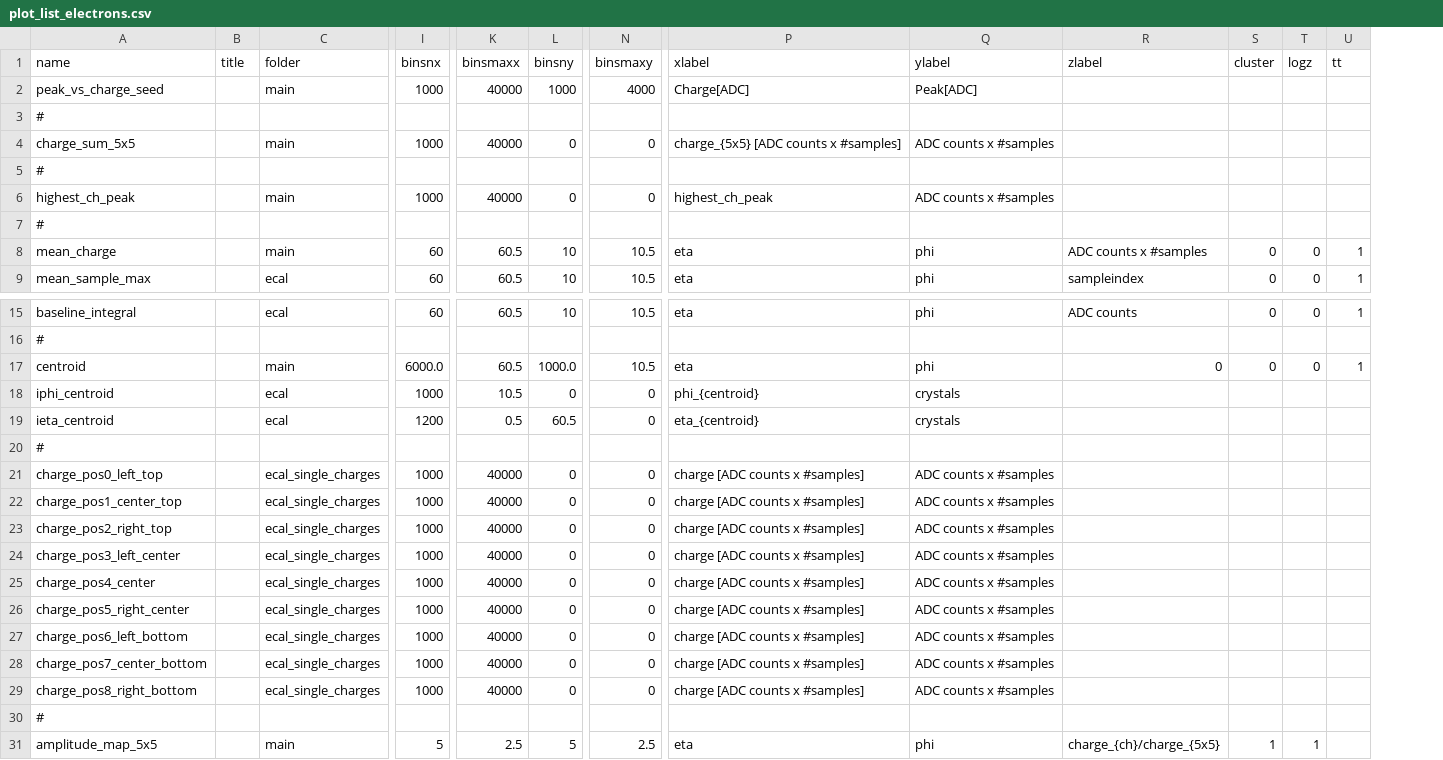
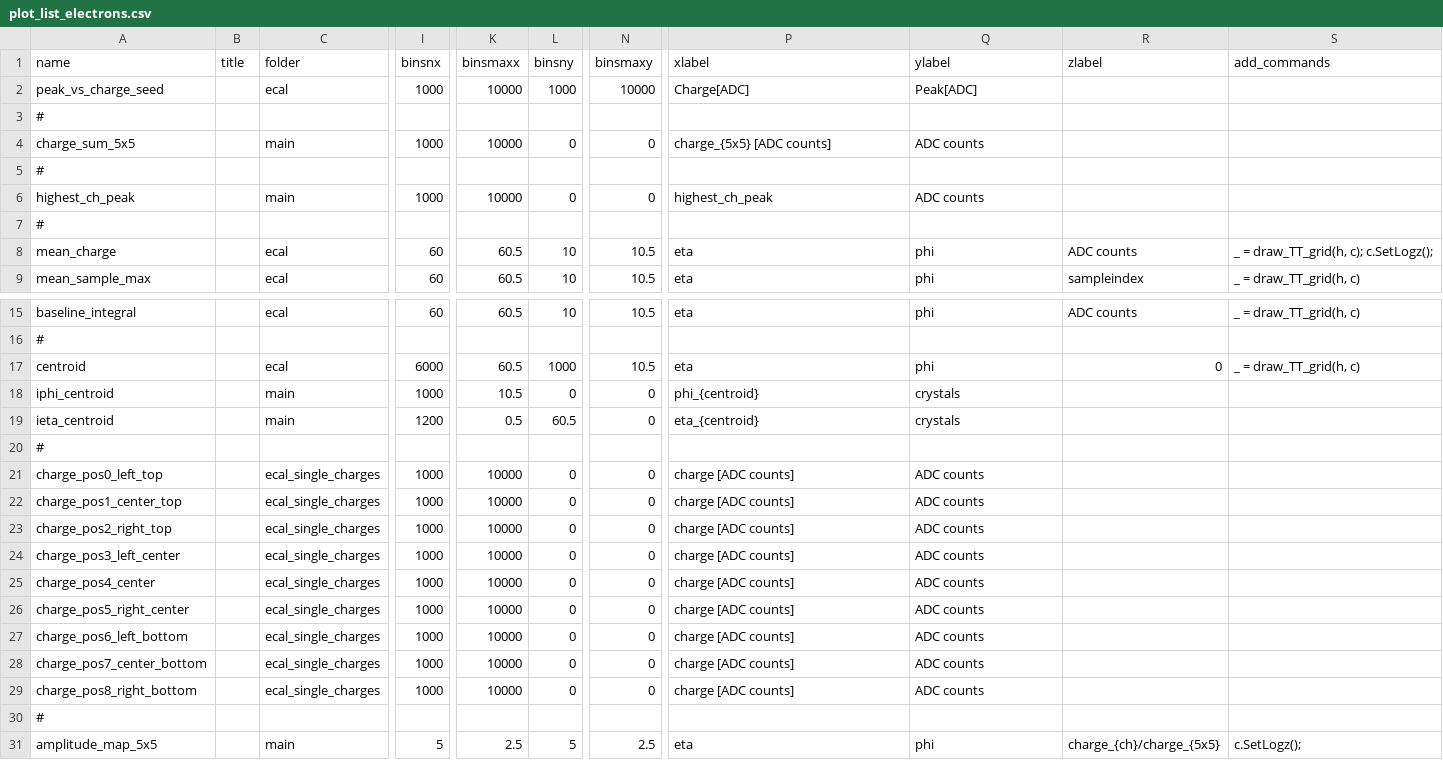
Before and after one commit to campaneros/cms-ecal-h4-ferrari, a CSV file: plotlists/plot_list_electrons.csv, drawn as a sheet; only a part is shown, gaps mark what is left out; removed rows and columns are numbered as before the commit, all else as after; the diff covers the shown part only; the diff names each change by its address in the sheet, - before the commit and + after, or states it on an @@ line.

```diff
--- a/plotlists/plot_list_electrons.csv
+++ b/plotlists/plot_list_electrons.csv
-column S (cluster), rows 8-9: 0 | 0; rows 15-31: 0 |  | 0 |  |  |  |  |  |  |  |  |  |  |  |  |  | 1
-column T (logz), rows 8-9: 0 | 0; rows 15-31: 0 |  | 0 |  |  |  |  |  |  |  |  |  |  |  |  |  | 1
-column U (tt), rows 8-9: 1 | 1; rows 15-17: 1 |  | 1
+column S (add_commands), rows 8-9: _ = draw_TT_grid(h, c); c.SetLogz(); | _ = draw_TT_grid(h, c); rows 15-31: _ = draw_TT_grid(h, c) |  | _ = draw_TT_grid(h, c) |  |  |  |  |  |  |  |  |  |  |  |  |  | c.SetLogz();
-C2 (folder): main
+C2 (folder): ecal
-K2 (binsmaxx): 40000
+K2 (binsmaxx): 10000
-N2 (binsmaxy): 4000
+N2 (binsmaxy): 10000
-K4 (binsmaxx): 40000
+K4 (binsmaxx): 10000
-P4 (xlabel): charge_{5x5} [ADC counts x #samples]
+P4 (xlabel): charge_{5x5} [ADC counts]
-Q4 (ylabel): ADC counts x #samples
+Q4 (ylabel): ADC counts
-K6 (binsmaxx): 40000
+K6 (binsmaxx): 10000
-Q6 (ylabel): ADC counts x #samples
+Q6 (ylabel): ADC counts
-C8 (folder): main
+C8 (folder): ecal
-R8 (zlabel): ADC counts x #samples
+R8 (zlabel): ADC counts
-C17 (folder): main
+C17 (folder): ecal
-I17 (binsnx): 6000.0
+I17 (binsnx): 6000
-L17 (binsny): 1000.0
+L17 (binsny): 1000
-C18:C19 (folder): ecal
+C18:C19 (folder): main
-K21:K29 (binsmaxx): 40000
+K21:K29 (binsmaxx): 10000
-P21:P29 (xlabel): charge [ADC counts x #samples]
+P21:P29 (xlabel): charge [ADC counts]
-Q21:Q29 (ylabel): ADC counts x #samples
+Q21:Q29 (ylabel): ADC counts
```
Also changed, not shown: 49 edited cells elsewhere in this file, 11 other files.
